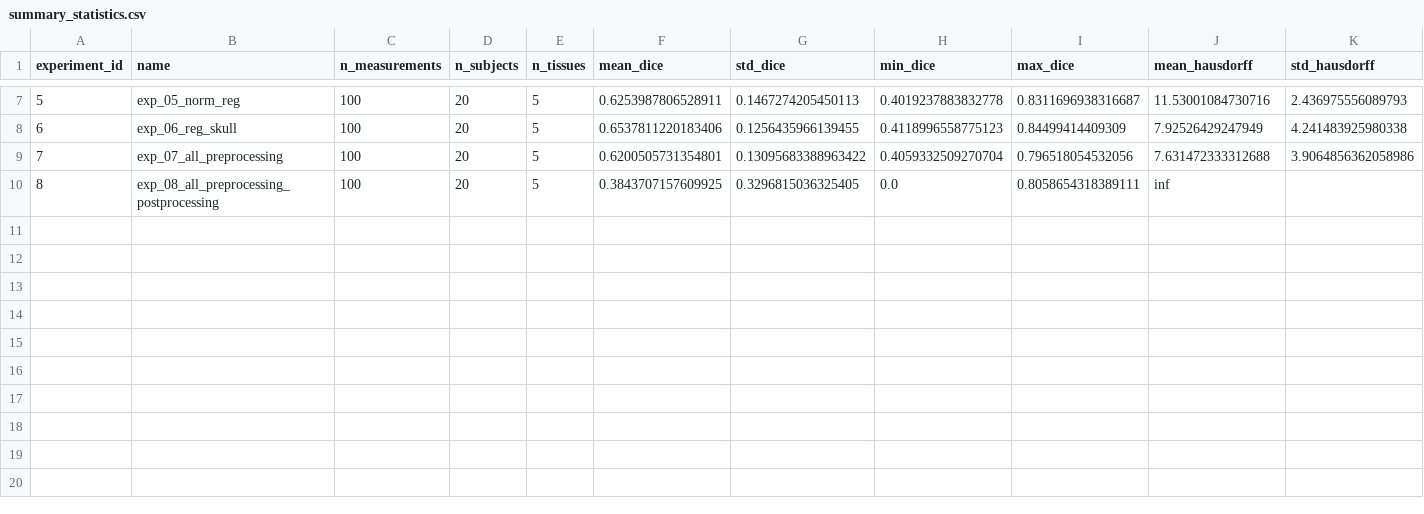
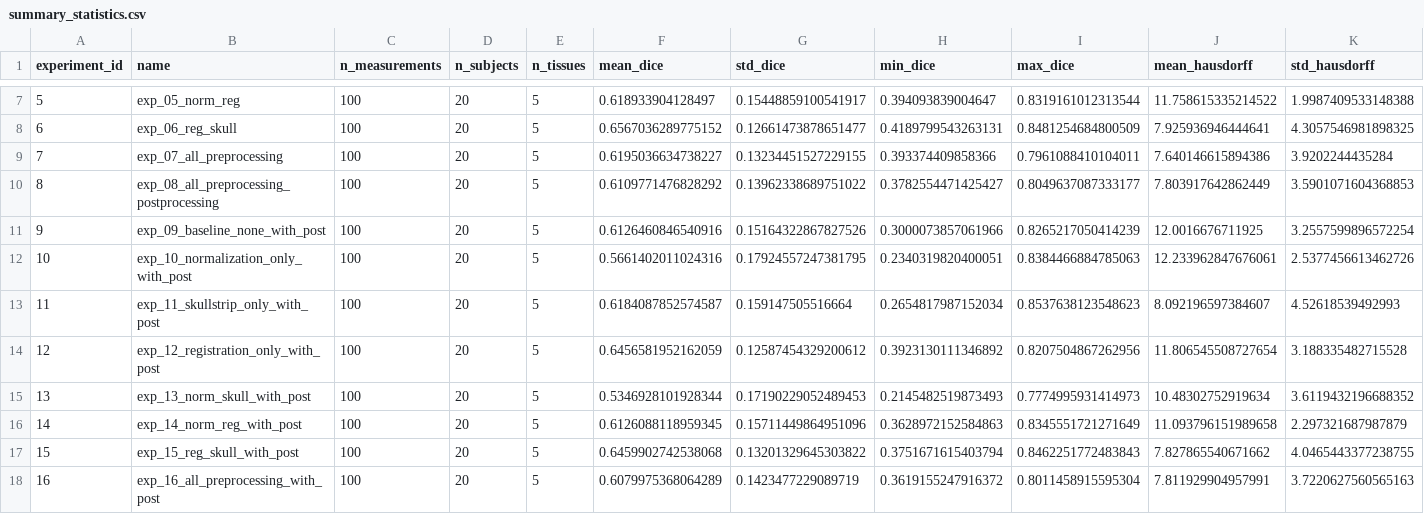
Before and after one commit to Sivanirosh/mialab, a CSV file: ablation_experiments/analysis_none/summary_statistics.csv, drawn as a sheet; only a part is shown, gaps mark what is left out; the diff covers the shown part only.

```diff
--- a/ablation_experiments/analysis_none/summary_statistics.csv
+++ b/ablation_experiments/analysis_none/summary_statistics.csv
@@ -7,4 +7,12 @@ experiment_id,name,n_measurements,n_subjects,n_tissues,mean_dice,std_dice,min_di
-5,exp_05_norm_reg,100,20,5,0.6253987806528911,0.1467274205450113,0.4019237883832778,0.8311696938316687,11.53001084730716,2.436975556089793
-6,exp_06_reg_skull,100,20,5,0.6537811220183406,0.1256435966139455,0.4118996558775123,0.84499414409309,7.92526429247949,4.241483925980338
-7,exp_07_all_preprocessing,100,20,5,0.6200505731354801,0.13095683388963422,0.4059332509270704,0.796518054532056,7.631472333312688,3.9064856362058986
-8,exp_08_all_preprocessing_postprocessing,100,20,5,0.3843707157609925,0.3296815036325405,0.0,0.8058654318389111,inf,
+5,exp_05_norm_reg,100,20,5,0.618933904128497,0.15448859100541917,0.394093839004647,0.8319161012313544,11.758615335214522,1.9987409533148388
+6,exp_06_reg_skull,100,20,5,0.6567036289775152,0.12661473878651477,0.4189799543263131,0.8481254684800509,7.925936946444641,4.3057546981898325
+7,exp_07_all_preprocessing,100,20,5,0.6195036634738227,0.13234451527229155,0.393374409858366,0.7961088410104011,7.640146615894386,3.9202244435284
+8,exp_08_all_preprocessing_postprocessing,100,20,5,0.6109771476828292,0.13962338689751022,0.3782554471425427,0.8049637087333177,7.803917642862449,3.5901071604368853
+9,exp_09_baseline_none_with_post,100,20,5,0.6126460846540916,0.15164322867827526,0.3000073857061966,0.8265217050414239,12.0016676711925,3.2557599896572254
+10,exp_10_normalization_only_with_post,100,20,5,0.5661402011024316,0.17924557247381795,0.2340319820400051,0.8384466884785063,12.233962847676061,2.5377456613462726
+11,exp_11_skullstrip_only_with_post,100,20,5,0.6184087852574587,0.159147505516664,0.2654817987152034,0.8537638123548623,8.092196597384607,4.52618539492993
+12,exp_12_registration_only_with_post,100,20,5,0.6456581952162059,0.12587454329200612,0.3923130111346892,0.8207504867262956,11.806545508727654,3.188335482715528
+13,exp_13_norm_skull_with_post,100,20,5,0.5346928101928344,0.17190229052489453,0.2145482519873493,0.7774995931414973,10.48302752919634,3.6119432196688352
+14,exp_14_norm_reg_with_post,100,20,5,0.6126088118959345,0.15711449864951096,0.3628972152584863,0.8345551721271649,11.093796151989658,2.297321687987879
+15,exp_15_reg_skull_with_post,100,20,5,0.6459902742538068,0.13201329645303822,0.3751671615403794,0.8462251772483843,7.827865540671662,4.0465443377238755
+16,exp_16_all_preprocessing_with_post,100,20,5,0.6079975368064289,0.1423477229089719,0.3619155247916372,0.8011458915595304,7.811929904957991,3.7220627560565163
```
Also changed, not shown: 1 added row and 30 edited cells elsewhere in this file, ablation_experiments/analysis_none/confidence_intervals.csv, ablation_experiments/experiment_log.csv, 40 other files.
